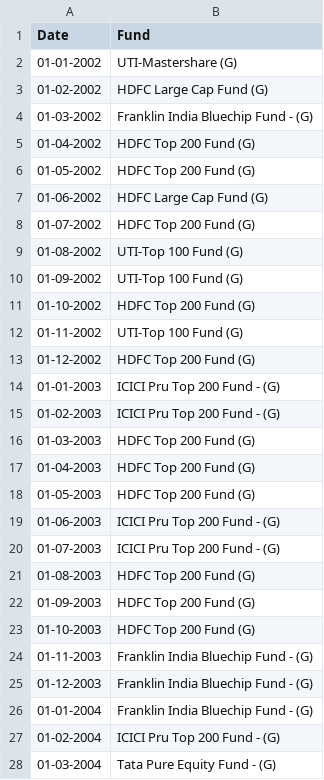
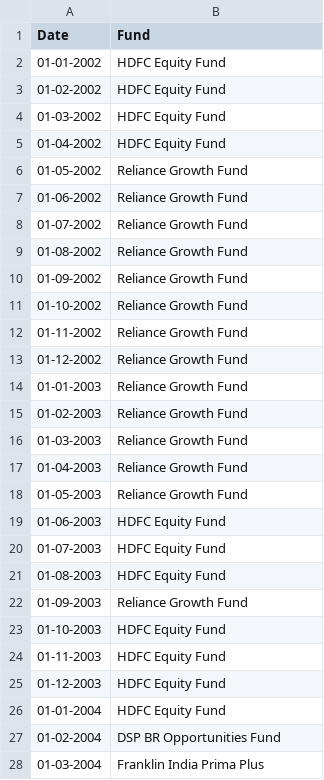
Before and after one commit to justchells/FinProj, a CSV file: V2/data/sharpeRankTop2.csv, drawn as a sheet; only a part is shown; the diff covers the shown part only.

```diff
--- a/V2/data/sharpeRankTop2.csv
+++ b/V2/data/sharpeRankTop2.csv
@@ -1,28 +1,28 @@
 Date,Fund
-01-01-2002,UTI-Mastershare (G)
-01-02-2002,HDFC Large Cap Fund (G)
-01-03-2002,Franklin India Bluechip Fund - (G)
-01-04-2002,HDFC Top 200 Fund (G)
-01-05-2002,HDFC Top 200 Fund (G)
-01-06-2002,HDFC Large Cap Fund (G)
-01-07-2002,HDFC Top 200 Fund (G)
-01-08-2002,UTI-Top 100 Fund (G)
-01-09-2002,UTI-Top 100 Fund (G)
-01-10-2002,HDFC Top 200 Fund (G)
-01-11-2002,UTI-Top 100 Fund (G)
-01-12-2002,HDFC Top 200 Fund (G)
-01-01-2003,ICICI Pru Top 200 Fund - (G)
-01-02-2003,ICICI Pru Top 200 Fund - (G)
-01-03-2003,HDFC Top 200 Fund (G)
-01-04-2003,HDFC Top 200 Fund (G)
-01-05-2003,HDFC Top 200 Fund (G)
-01-06-2003,ICICI Pru Top 200 Fund - (G)
-01-07-2003,ICICI Pru Top 200 Fund - (G)
-01-08-2003,HDFC Top 200 Fund (G)
-01-09-2003,HDFC Top 200 Fund (G)
-01-10-2003,HDFC Top 200 Fund (G)
-01-11-2003,Franklin India Bluechip Fund - (G)
-01-12-2003,Franklin India Bluechip Fund - (G)
-01-01-2004,Franklin India Bluechip Fund - (G)
-01-02-2004,ICICI Pru Top 200 Fund - (G)
-01-03-2004,Tata Pure Equity Fund - (G)
+01-01-2002,HDFC Equity Fund
+01-02-2002,HDFC Equity Fund
+01-03-2002,HDFC Equity Fund
+01-04-2002,HDFC Equity Fund
+01-05-2002,Reliance Growth Fund
+01-06-2002,Reliance Growth Fund
+01-07-2002,Reliance Growth Fund
+01-08-2002,Reliance Growth Fund
+01-09-2002,Reliance Growth Fund
+01-10-2002,Reliance Growth Fund
+01-11-2002,Reliance Growth Fund
+01-12-2002,Reliance Growth Fund
+01-01-2003,Reliance Growth Fund
+01-02-2003,Reliance Growth Fund
+01-03-2003,Reliance Growth Fund
+01-04-2003,Reliance Growth Fund
+01-05-2003,Reliance Growth Fund
+01-06-2003,HDFC Equity Fund
+01-07-2003,HDFC Equity Fund
+01-08-2003,HDFC Equity Fund
+01-09-2003,Reliance Growth Fund
+01-10-2003,HDFC Equity Fund
+01-11-2003,HDFC Equity Fund
+01-12-2003,HDFC Equity Fund
+01-01-2004,HDFC Equity Fund
+01-02-2004,DSP BR Opportunities Fund
+01-03-2004,Franklin India Prima Plus
```
Also changed, not shown: 117 edited cells elsewhere in this file, V2/data/sharpeData.csv, V2/data/sharpeRankBottom1.csv, 21 other files.
